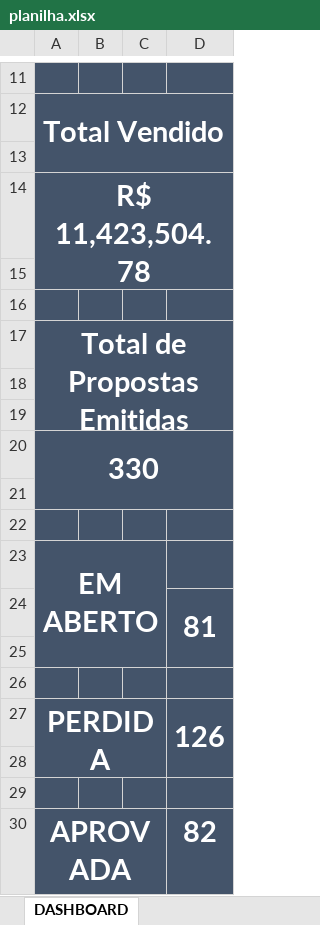
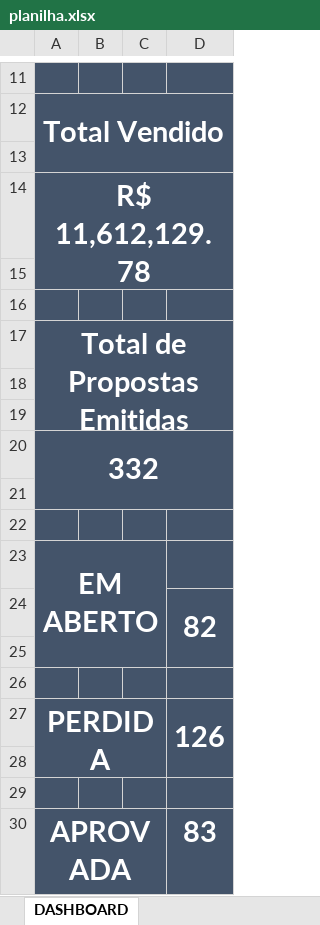
Before and after one commit to protrafocomercial/Dashboard-Comercial, an Excel workbook: planilha.xlsx, sheet DASHBOARD, drawn as a sheet; only a part is shown, gaps mark what is left out; values as stored, in another font and other column widths than the file's, no borders; charts and pictures not drawn; the diff names each change by its address in the sheet, - before the commit and + after, or states it on an @@ line.

```diff
--- a/planilha.xlsx (sheet DASHBOARD)
+++ b/planilha.xlsx (sheet DASHBOARD)
-A14: R$ 11,423,504.78
+A14: R$ 11,612,129.78
-A20: 330
+A20: 332
-D24: 81
+D24: 82
-D30: 82
+D30: 83
```
Also changed, not shown: sheet CONTROLE DE PROPOSTAS_2026, sheet RESUMO MENSAL, sheet RESUMO GERAL, sheet TOTAL DE VENDA_2026, charts or pictures.
